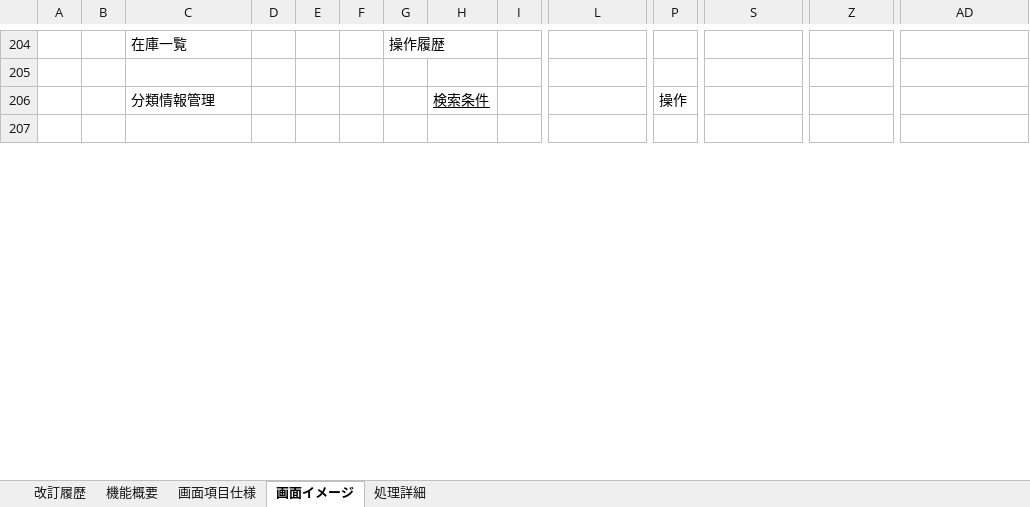
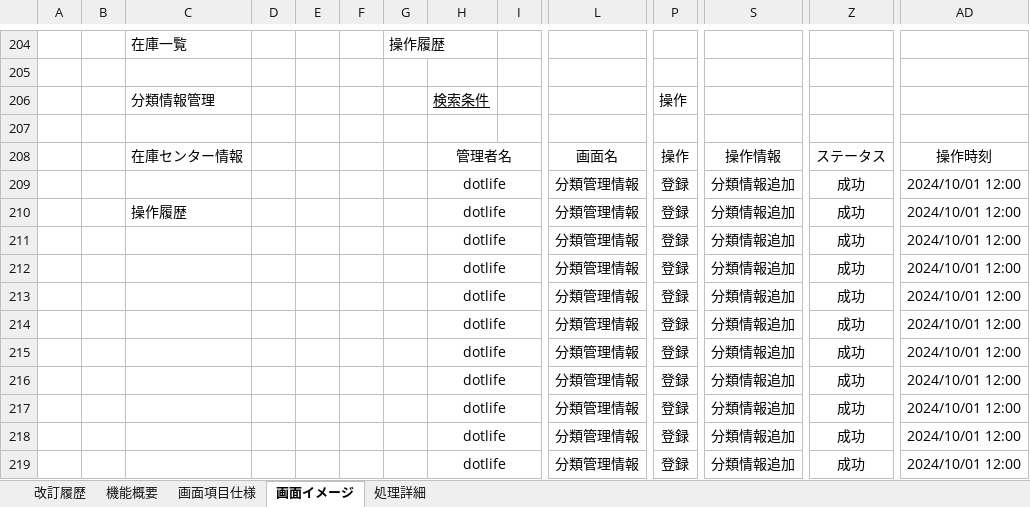
Before and after one commit to lia-nar/DroneInventorySystem-Refactoring, an Excel workbook: docs/詳細設計書/詳細設計書_操作履歴画面.xlsx, sheet 画面イメージ, drawn as a sheet; only a part is shown, gaps mark what is left out; values as stored, in another font and other column widths than the file's, no borders; rows hold the shown columns only; the diff covers the shown part only; the diff names each change by its address in the sheet, - before the commit and + after, or states it on an @@ line.

```diff
--- a/docs/詳細設計書/詳細設計書_操作履歴画面.xlsx (sheet 画面イメージ)
+++ b/docs/詳細設計書/詳細設計書_操作履歴画面.xlsx (sheet 画面イメージ)
+row 208:  |  | 在庫センター情報 |  |  |  |  | 管理者名 |  | 画面名 | 操作 | 操作情報 | ステータス | 操作時刻
+row 209:  |  |  |  |  |  |  | dotlife |  | 分類管理情報 | 登録 | 分類情報追加 | 成功 | 2024/10/01 12:00
+row 210:  |  | 操作履歴 |  |  |  |  | dotlife |  | 分類管理情報 | 登録 | 分類情報追加 | 成功 | 2024/10/01 12:00
+row 211:  |  |  |  |  |  |  | dotlife |  | 分類管理情報 | 登録 | 分類情報追加 | 成功 | 2024/10/01 12:00
+row 212:  |  |  |  |  |  |  | dotlife |  | 分類管理情報 | 登録 | 分類情報追加 | 成功 | 2024/10/01 12:00
+row 213:  |  |  |  |  |  |  | dotlife |  | 分類管理情報 | 登録 | 分類情報追加 | 成功 | 2024/10/01 12:00
+row 214:  |  |  |  |  |  |  | dotlife |  | 分類管理情報 | 登録 | 分類情報追加 | 成功 | 2024/10/01 12:00
+row 215:  |  |  |  |  |  |  | dotlife |  | 分類管理情報 | 登録 | 分類情報追加 | 成功 | 2024/10/01 12:00
+row 216:  |  |  |  |  |  |  | dotlife |  | 分類管理情報 | 登録 | 分類情報追加 | 成功 | 2024/10/01 12:00
+row 217:  |  |  |  |  |  |  | dotlife |  | 分類管理情報 | 登録 | 分類情報追加 | 成功 | 2024/10/01 12:00
+row 218:  |  |  |  |  |  |  | dotlife |  | 分類管理情報 | 登録 | 分類情報追加 | 成功 | 2024/10/01 12:00
+row 219:  |  |  |  |  |  |  | dotlife |  | 分類管理情報 | 登録 | 分類情報追加 | 成功 | 2024/10/01 12:00
```
Also changed, not shown: 12 added rows and 5 edited cells elsewhere in this sheet, sheet 処理詳細, sheet 画面項目仕様, sheet 改訂履歴, docs/詳細設計書/[共通仕様]詳細設計書_ログ仕様.xlsx, docs/詳細設計書/テーブル定義書.xlsx, 18 other files.
